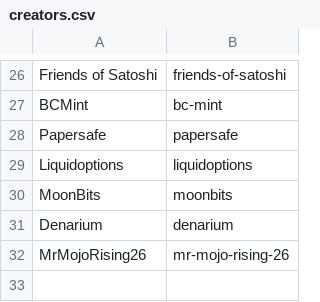
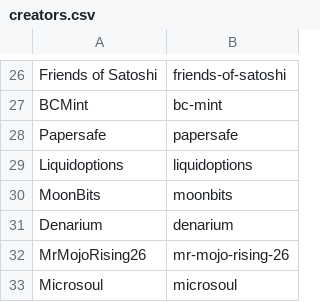
Before and after one commit to RaghavSood/collectibles, a CSV file: storage/sqlite/migrations/seeds/creators.csv, drawn as a sheet; only a part is shown, gaps mark what is left out.

```diff
--- a/storage/sqlite/migrations/seeds/creators.csv
+++ b/storage/sqlite/migrations/seeds/creators.csv
@@ -32 +32,2 @@ Denarium,denarium
 MrMojoRising26,mr-mojo-rising-26
+Microsoul,microsoul
```
Also changed, not shown: storage/sqlite/migrations/seeds/series.csv, 1 other file.
